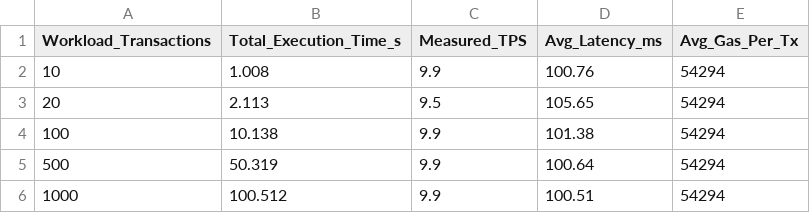
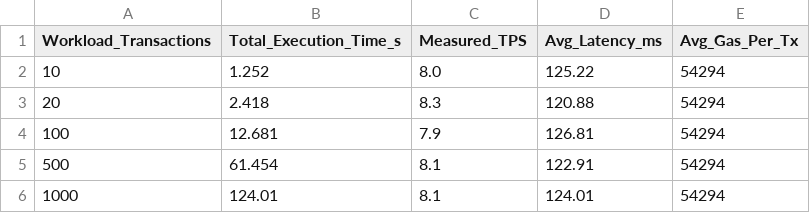
Before and after one commit to RayanAndish/DAO-VC, a CSV file: Table_5_1_Empirical_Scalability.csv, drawn as a sheet.

```diff
--- a/Table_5_1_Empirical_Scalability.csv
+++ b/Table_5_1_Empirical_Scalability.csv
@@ -1,6 +1,6 @@
 Workload_Transactions,Total_Execution_Time_s,Measured_TPS,Avg_Latency_ms,Avg_Gas_Per_Tx
-10,1.008,9.9,100.76,54294
-20,2.113,9.5,105.65,54294
-100,10.138,9.9,101.38,54294
-500,50.319,9.9,100.64,54294
-1000,100.512,9.9,100.51,54294
+10,1.252,8.0,125.22,54294
+20,2.418,8.3,120.88,54294
+100,12.681,7.9,126.81,54294
+500,61.454,8.1,122.91,54294
+1000,124.01,8.1,124.01,54294
```
Also changed, not shown: Data/Table_2b_AI_Validation_Metrics.csv, Data/Table_Proposals_Feature_Profiles.csv, 27 other files.
